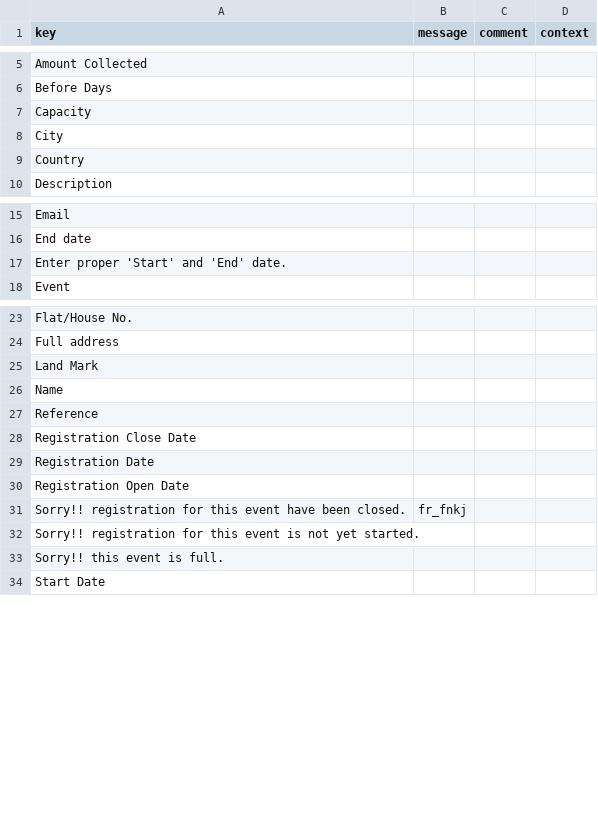
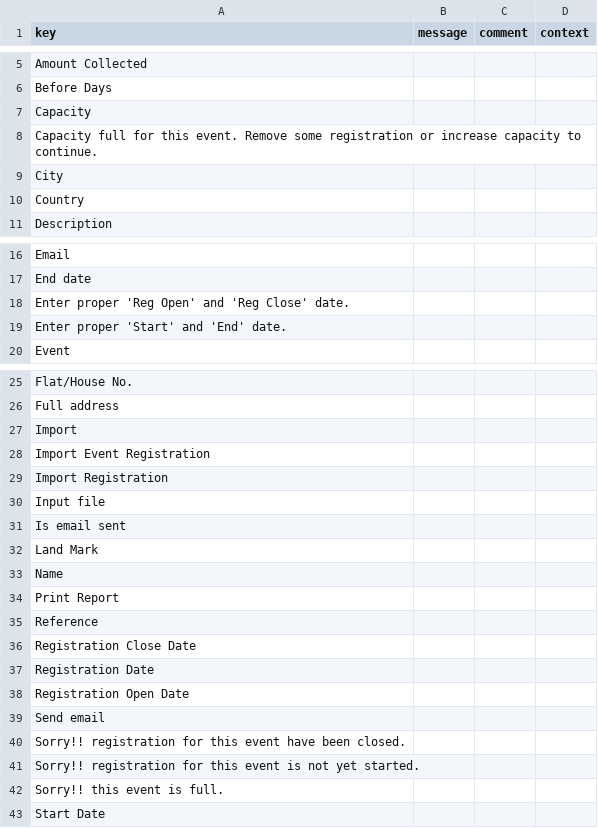
Before and after one commit to prajsh-axelor/axelor-event, a CSV file: modules/axelor-event/src/main/resources/i18n/messages_fr.csv, drawn as a sheet; only a part is shown, gaps mark what is left out.

```diff
--- a/modules/axelor-event/src/main/resources/i18n/messages_fr.csv
+++ b/modules/axelor-event/src/main/resources/i18n/messages_fr.csv
@@ -7,2 +7,3 @@
 "Capacity",,,
+"Capacity full for this event. Remove some registration or increase capacity to continue.",,,
 "City",,,
@@ -16,2 +17,3 @@
 "End date",,,
+"Enter proper 'Reg Open' and 'Reg Close' date.",,,
 "Enter proper 'Start' and 'End' date.",,,
@@ -24,4 +26,10 @@
 "Full address",,,
+"Import",,,
+"Import Event Registration",,,
+"Import Registration",,,
+"Input file",,,
+"Is email sent",,,
 "Land Mark",,,
 "Name",,,
+"Print Report",,,
 "Reference",,,
@@ -30,3 +38,4 @@
 "Registration Open Date",,,
-"Sorry!! registration for this event have been closed.","fr_fnkj",,
+"Send email",,,
+"Sorry!! registration for this event have been closed.",,,
 "Sorry!! registration for this event is not yet started.",,,
```
Also changed, not shown: modules/axelor-event/src/main/resources/i18n/messages.csv, modules/axelor-message/src/main/resources/i18n/messages_de.csv, 25 other files.
